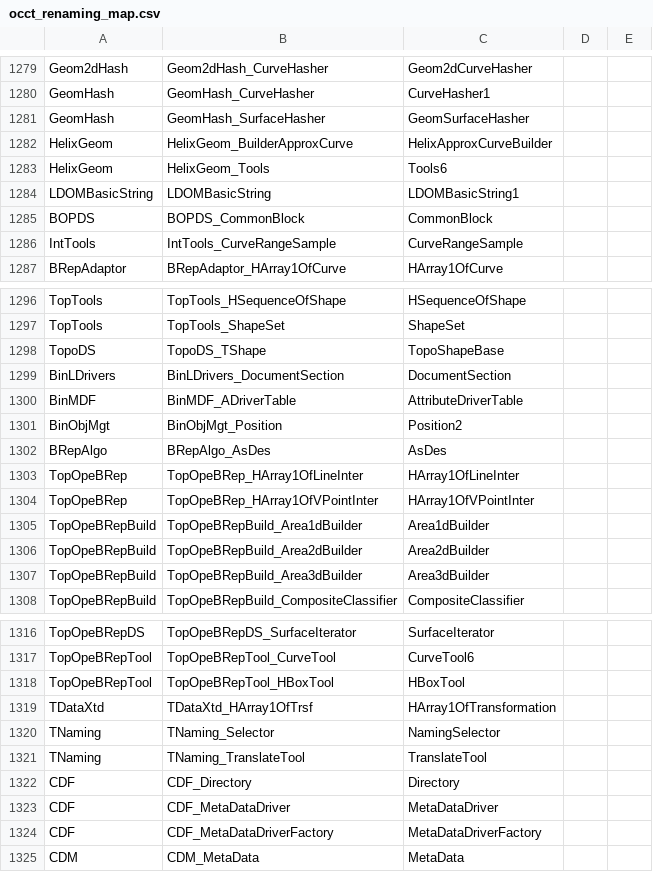
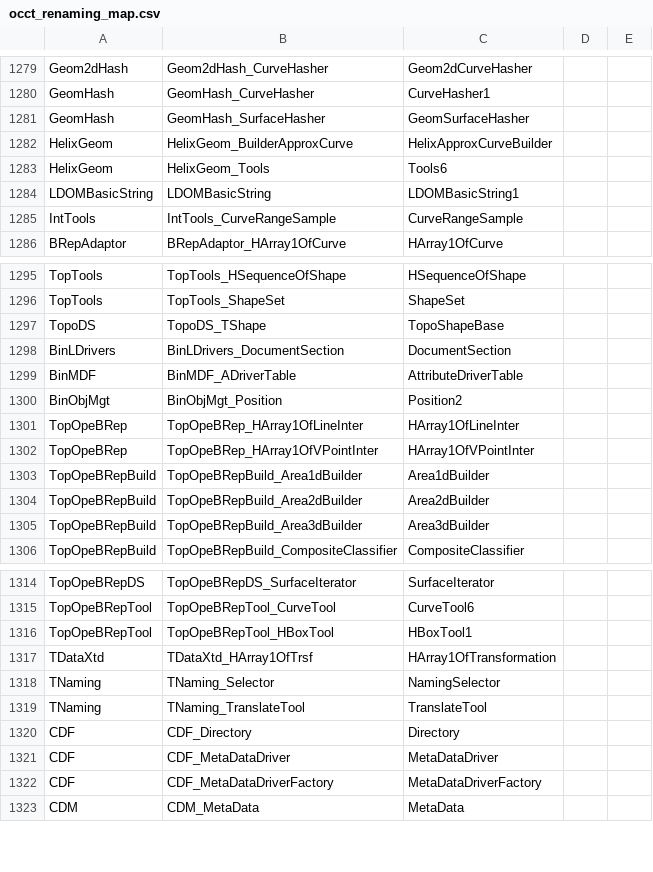
Before and after one commit to ShadowwodahS/OCCT-rename-refactoring, a CSV file: my_docs/occt_renaming_map.csv, drawn as a sheet; only a part is shown, gaps mark what is left out.

Commit message:
update rename map

```diff
--- a/my_docs/occt_renaming_map.csv
+++ b/my_docs/occt_renaming_map.csv
@@ -1284,3 +1284,2 @@ HelixGeom,HelixGeom_Tools,Tools6,,
 LDOMBasicString,LDOMBasicString,LDOMBasicString1,,
-BOPDS,BOPDS_CommonBlock,CommonBlock,,
 IntTools,IntTools_CurveRangeSample,CurveRangeSample,,
@@ -1301,3 +1300,2 @@ BinMDF,BinMDF_ADriverTable,AttributeDriverTable,,
 BinObjMgt,BinObjMgt_Position,Position2,,
-BRepAlgo,BRepAlgo_AsDes,AsDes,,
 TopOpeBRep,TopOpeBRep_HArray1OfLineInter,HArray1OfLineInter,,
@@ -1317,3 +1315,3 @@ TopOpeBRepDS,TopOpeBRepDS_SurfaceIterator,SurfaceIterator,,
 TopOpeBRepTool,TopOpeBRepTool_CurveTool,CurveTool6,,
-TopOpeBRepTool,TopOpeBRepTool_HBoxTool,HBoxTool,,
+TopOpeBRepTool,TopOpeBRepTool_HBoxTool,HBoxTool1,,
 TDataXtd,TDataXtd_HArray1OfTrsf,HArray1OfTransformation,,
```
